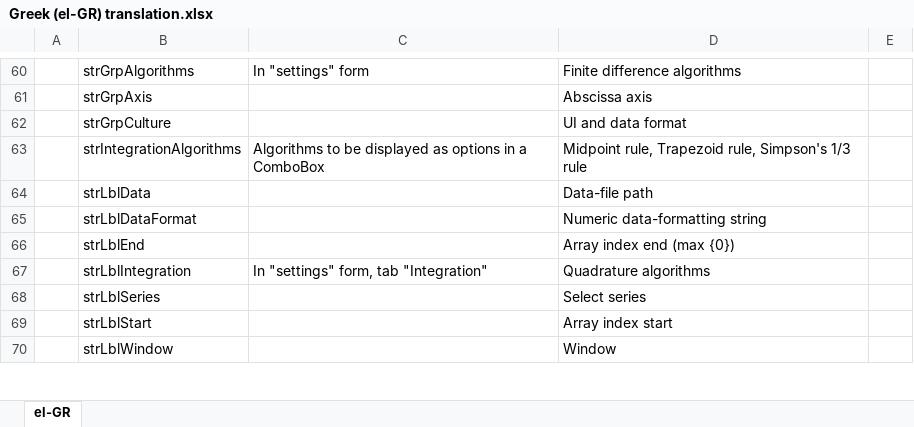
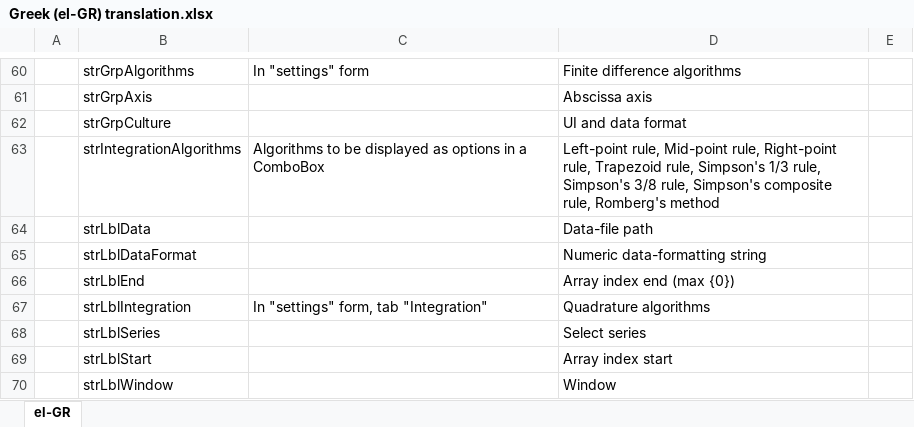
Before and after one commit to arthurits/SignalAnalysis, an Excel workbook: SignalAnalysis/localization/Greek (el-GR) translation.xlsx, sheet el-GR, drawn as a sheet; only a part is shown, gaps mark what is left out; values as stored, in another font and other column widths than the file's, no borders; table styles not drawn; the diff names each change by its address in the sheet, - before the commit and + after, or states it on an @@ line.

```diff
--- a/SignalAnalysis/localization/Greek (el-GR) translation.xlsx (sheet el-GR)
+++ b/SignalAnalysis/localization/Greek (el-GR) translation.xlsx (sheet el-GR)
-D63: Midpoint rule, Trapezoid rule, Simpson's 1/3 rule
+D63: Left-point rule, Mid-point rule, Right-point rule, Trapezoid rule, Simpson's 1/3 rule, Simpson's 3/8 rule, Simpson's composite rule, Romberg's method
```
Also changed, not shown: SignalAnalysis/localization/Czech (cs-CZ) translation.xlsx, SignalAnalysis/localization/French (fr-FR) translation.xlsx, 8 other files.
